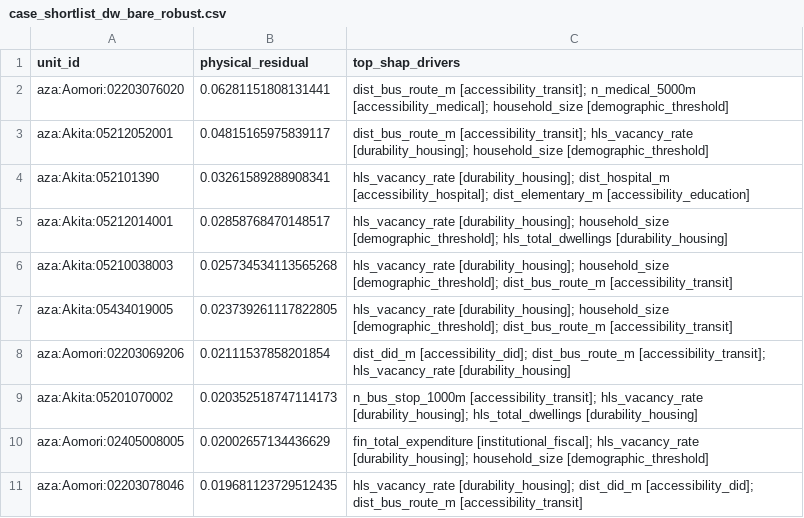
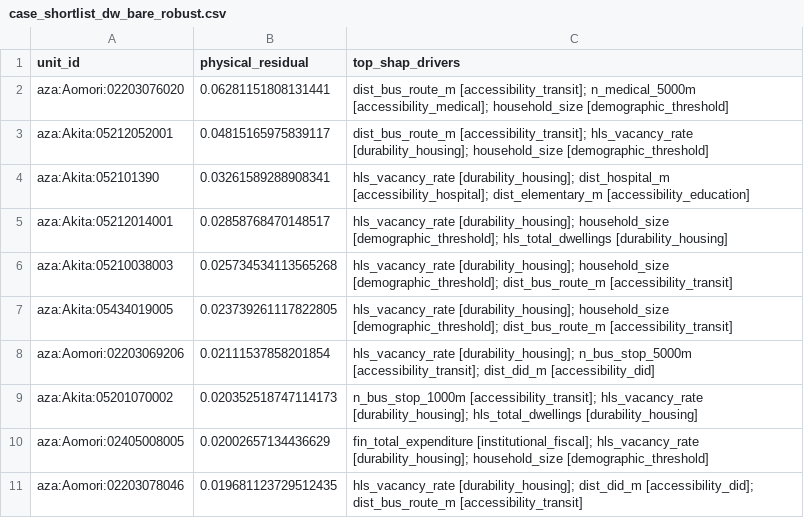
Before and after one commit to jxlianbr/thesis-shrinkin-villages, a CSV file: phase_b/outputs/case_shortlist_dw_bare_robust.csv, drawn as a sheet.

```diff
--- a/phase_b/outputs/case_shortlist_dw_bare_robust.csv
+++ b/phase_b/outputs/case_shortlist_dw_bare_robust.csv
@@ -7,3 +7,3 @@ aza:Akita:05210038003,0.025734534113565268,hls_vacancy_rate [durability_housing]
 aza:Akita:05434019005,0.023739261117822805,hls_vacancy_rate [durability_housing]; household_size [demographic_threshold]; dist_bus_route_m [accessibility_transit]
-aza:Aomori:02203069206,0.02111537858201854,dist_did_m [accessibility_did]; dist_bus_route_m [accessibility_transit]; hls_vacancy_rate [durability_housing]
+aza:Aomori:02203069206,0.02111537858201854,hls_vacancy_rate [durability_housing]; n_bus_stop_5000m [accessibility_transit]; dist_did_m [accessibility_did]
 aza:Akita:05201070002,0.020352518747114173,n_bus_stop_1000m [accessibility_transit]; hls_vacancy_rate [durability_housing]; hls_total_dwellings [durability_housing]
```
Also changed, not shown: phase_b/outputs/mechanism_importance.csv, phase_b/outputs/mechanism_importance_dw_bare_robust.csv, 14 other files.
